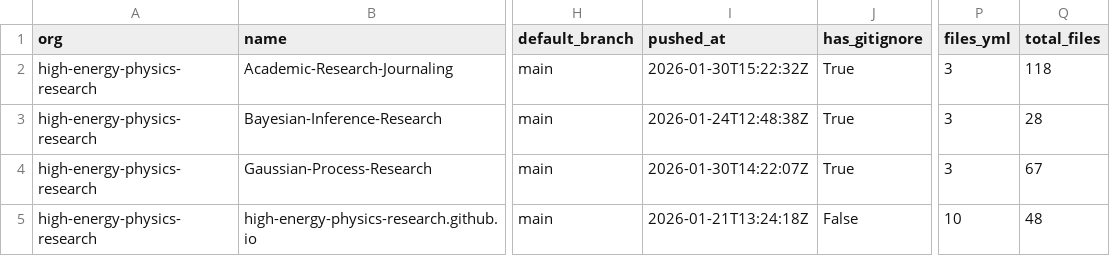
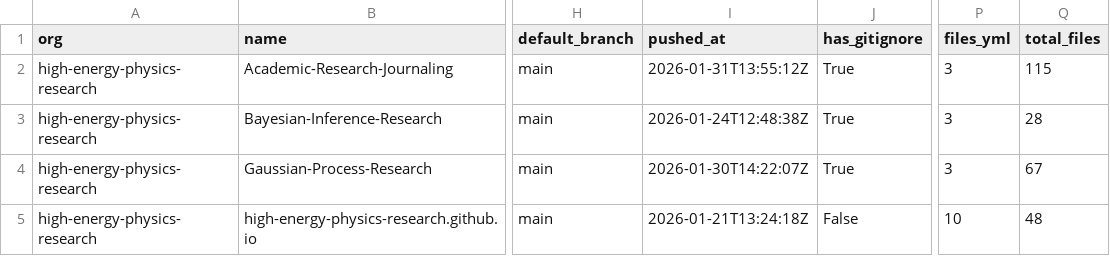
Before and after one commit to naavilam/naavilam.github.io, a CSV file: high-energy/org-audit.csv, drawn as a sheet; only a part is shown, gaps mark what is left out; the diff names each change by its address in the sheet, - before the commit and + after, or states it on an @@ line.

```diff
--- a/high-energy/org-audit.csv
+++ b/high-energy/org-audit.csv
-I2 (pushed_at): 2026-01-30T15:22:32Z
+I2 (pushed_at): 2026-01-31T13:55:12Z
-Q2 (total_files): 118
+Q2 (total_files): 115
```
Also changed, not shown: org-audit.ALL.csv, 7 other files.
